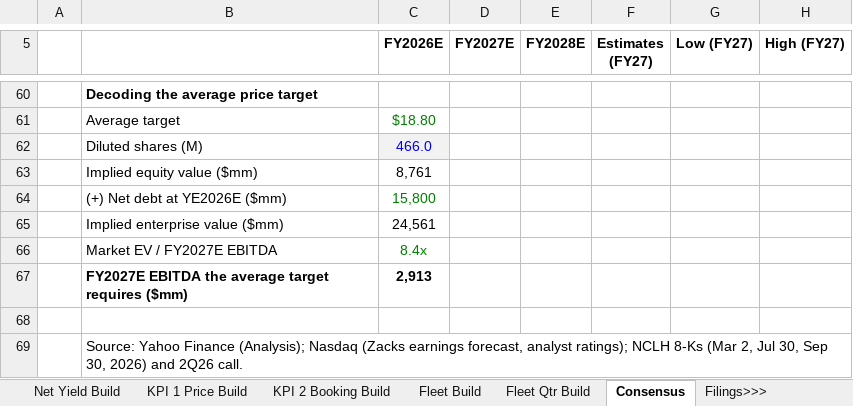
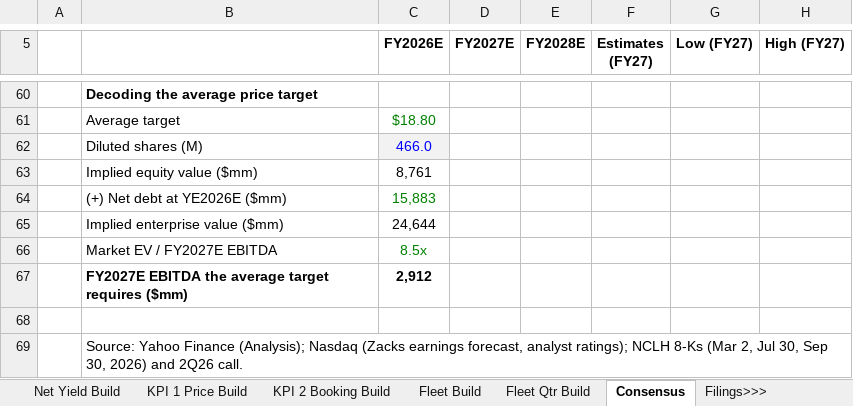
Before and after one commit to zwkhd2k4vf-create/Citadel-stock-pitch, an Excel workbook: NCLH_model_v6.xlsx, sheet Consensus, drawn as a sheet; only a part is shown, gaps mark what is left out; values as stored, in another font and other column widths than the file's, no borders; the diff names each change by its address in the sheet, - before the commit and + after, or states it on an @@ line.

```diff
--- a/NCLH_model_v6.xlsx (sheet Consensus)
+++ b/NCLH_model_v6.xlsx (sheet Consensus)
-C64 (FY2026E): 15,800
+C64 (FY2026E): 15,883
-C65 (FY2026E): 24,561
+C65 (FY2026E): 24,644
-C66 (FY2026E): 8.4x
+C66 (FY2026E): 8.5x
-C67 (FY2026E): 2,913
+C67 (FY2026E): 2,912
```
Also changed, not shown: sheet Thesis to KPIs, sheet DCF, sheet Model vs Consensus, sheet KPI 1 Price Build, sheet Model>>>, sheet Exhibit Data, formulas that keep their value, 8 other files.
